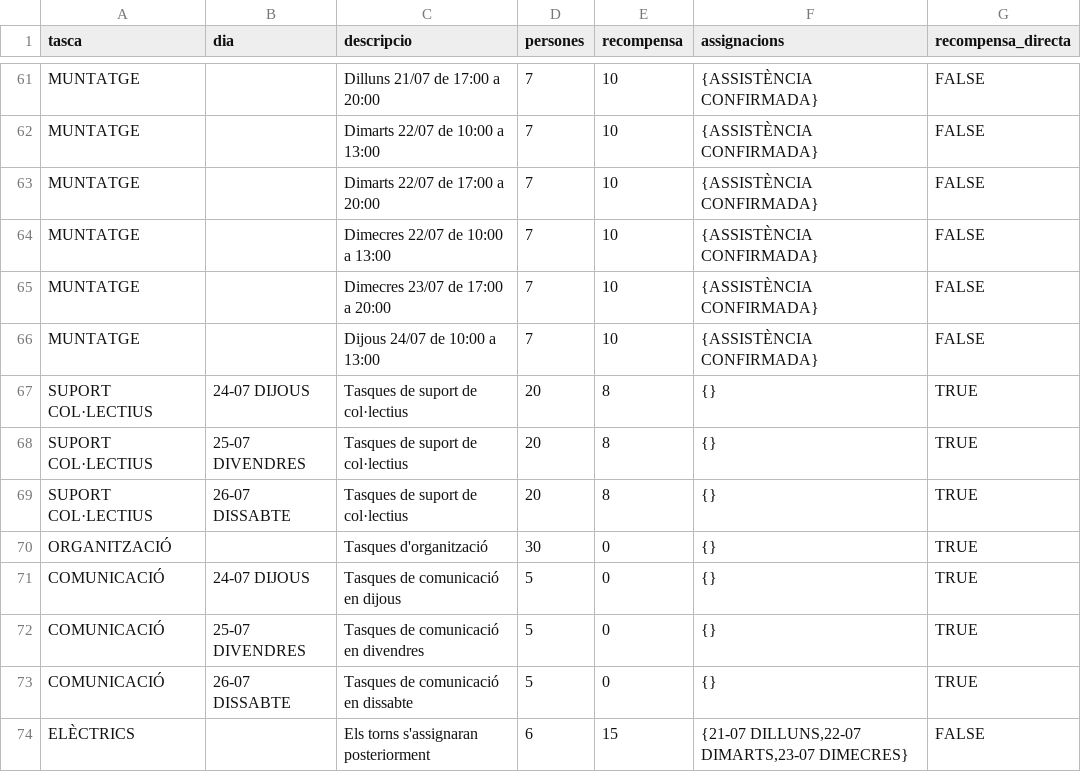
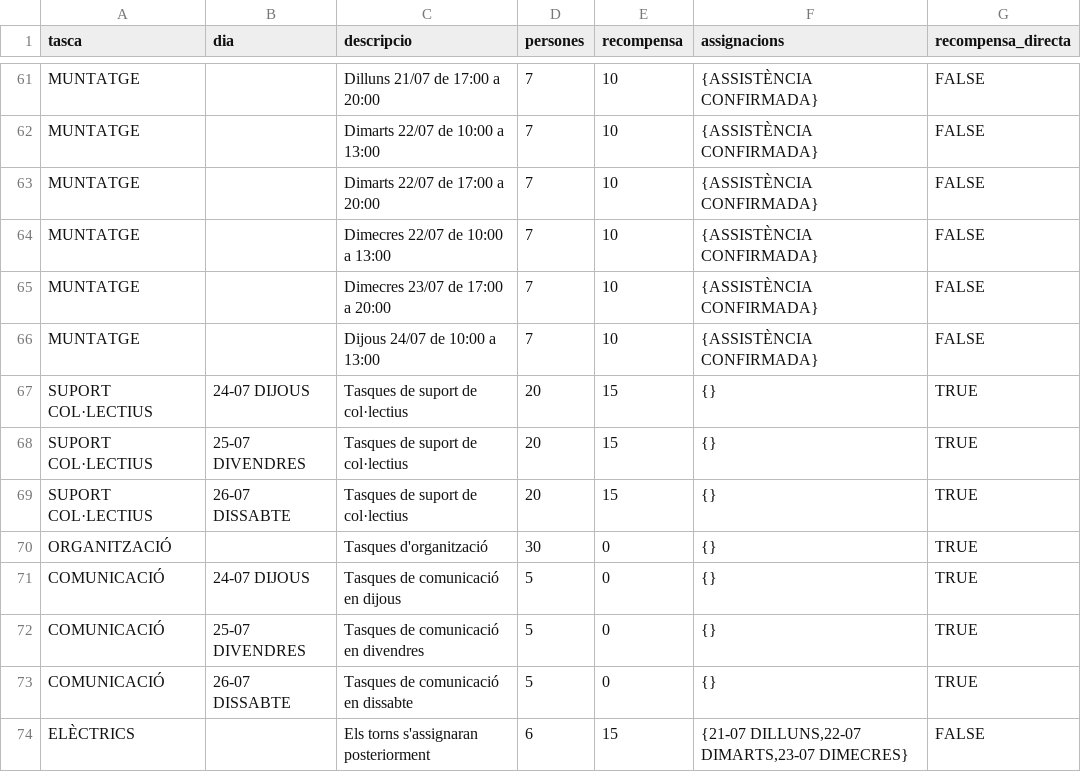
Before and after one commit to opensource-cat/voluntariat-el-tingladu, a CSV file: postgres/csv/shifts.csv, drawn as a sheet; only a part is shown, gaps mark what is left out.

```diff
--- a/postgres/csv/shifts.csv
+++ b/postgres/csv/shifts.csv
@@ -66,5 +66,5 @@ MUNTATGE,"",Dimecres 23/07 de 17:00 a 20:00,7,10,{ASSISTÈNCIA CONFIRMADA},FALSE
 MUNTATGE,"",Dijous 24/07 de 10:00 a 13:00,7,10,{ASSISTÈNCIA CONFIRMADA},FALSE
-SUPORT COL·LECTIUS,24-07 DIJOUS,Tasques de suport de col·lectius,20,8,{},TRUE
-SUPORT COL·LECTIUS,25-07 DIVENDRES,Tasques de suport de col·lectius,20,8,{},TRUE
-SUPORT COL·LECTIUS,26-07 DISSABTE,Tasques de suport de col·lectius,20,8,{},TRUE
+SUPORT COL·LECTIUS,24-07 DIJOUS,Tasques de suport de col·lectius,20,15,{},TRUE
+SUPORT COL·LECTIUS,25-07 DIVENDRES,Tasques de suport de col·lectius,20,15,{},TRUE
+SUPORT COL·LECTIUS,26-07 DISSABTE,Tasques de suport de col·lectius,20,15,{},TRUE
 ORGANITZACIÓ,"",Tasques d'organització,30,0,{},TRUE
```
Also changed, not shown: postgres/csv/tasks.csv, 2 other files.
